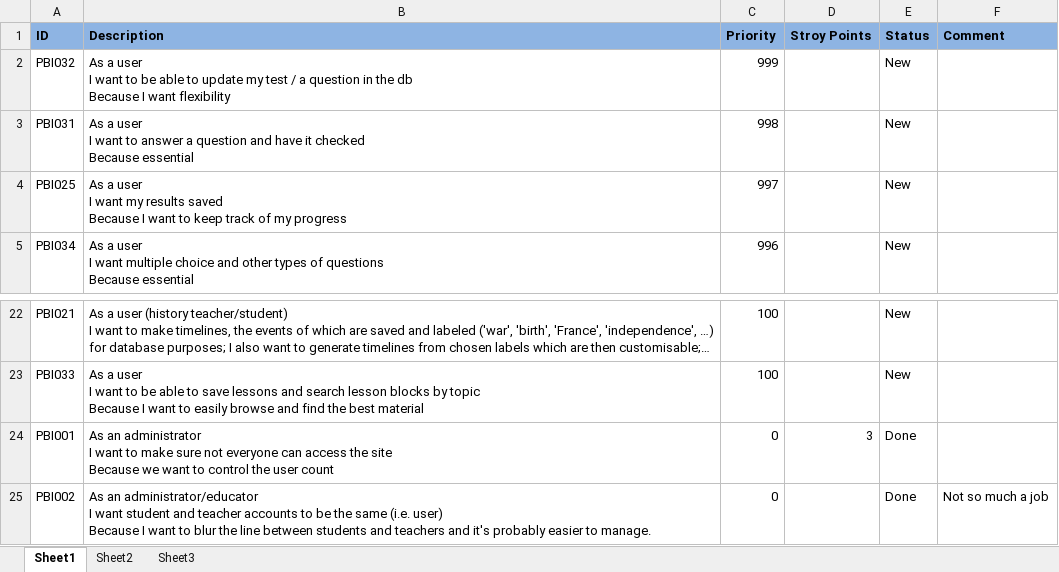
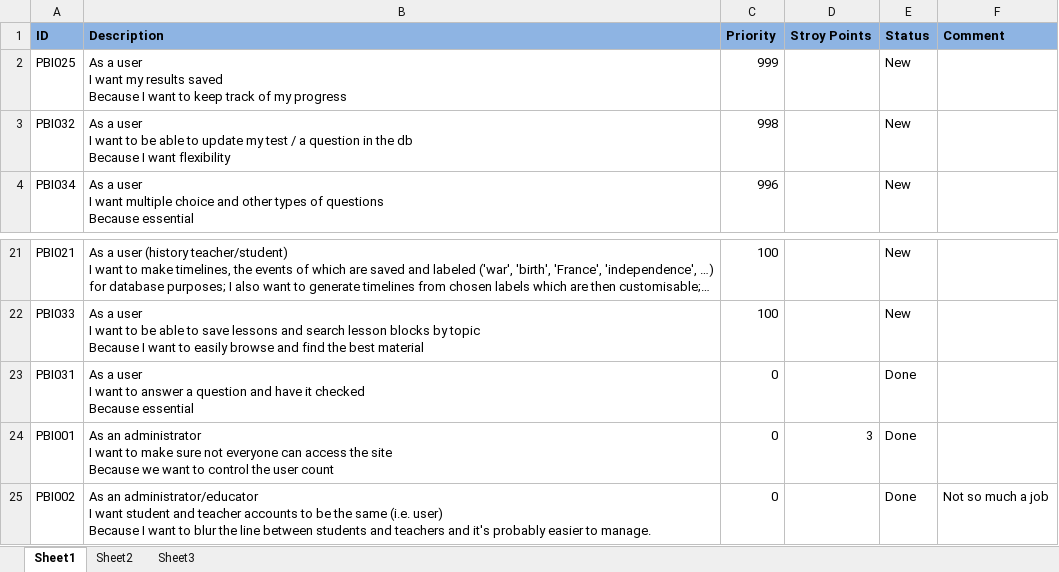
Before and after one commit to Jabberwocked/Prasso, an Excel workbook: docs/Product Backlog.xlsx, sheet Sheet1, drawn as a sheet; only a part is shown, gaps mark what is left out; long unchanged cells end in …; values as stored, in another font and other column widths than the file's, no borders; conditional formats not drawn; removed rows and columns are numbered as before the commit, all else as after; ↵ is a line break in a cell; the diff names each change by its address in the sheet, - before the commit and + after, or states it on an @@ line.

Commit message:
Backlog updated

```diff
--- a/docs/Product Backlog.xlsx (sheet Sheet1)
+++ b/docs/Product Backlog.xlsx (sheet Sheet1)
-row 2: PBI032 | As a user ↵ I want to be able to update my test / a question in the db ↵ Because I want flexibility | 999 |  | New
-row 3: PBI031 | As a user ↵ I want to answer a question and have it checked ↵ Because essential | 998 |  | New
-C2 (Priority): 997
+C2 (Priority): 999
+row 3: PBI032 | As a user ↵ I want to be able to update my test / a question in the db ↵ Because I want flexibility | 998 |  | New
+row 23: PBI031 | As a user ↵ I want to answer a question and have it checked ↵ Because essential | 0 |  | Done
```
Also changed, not shown: 1 other file.
